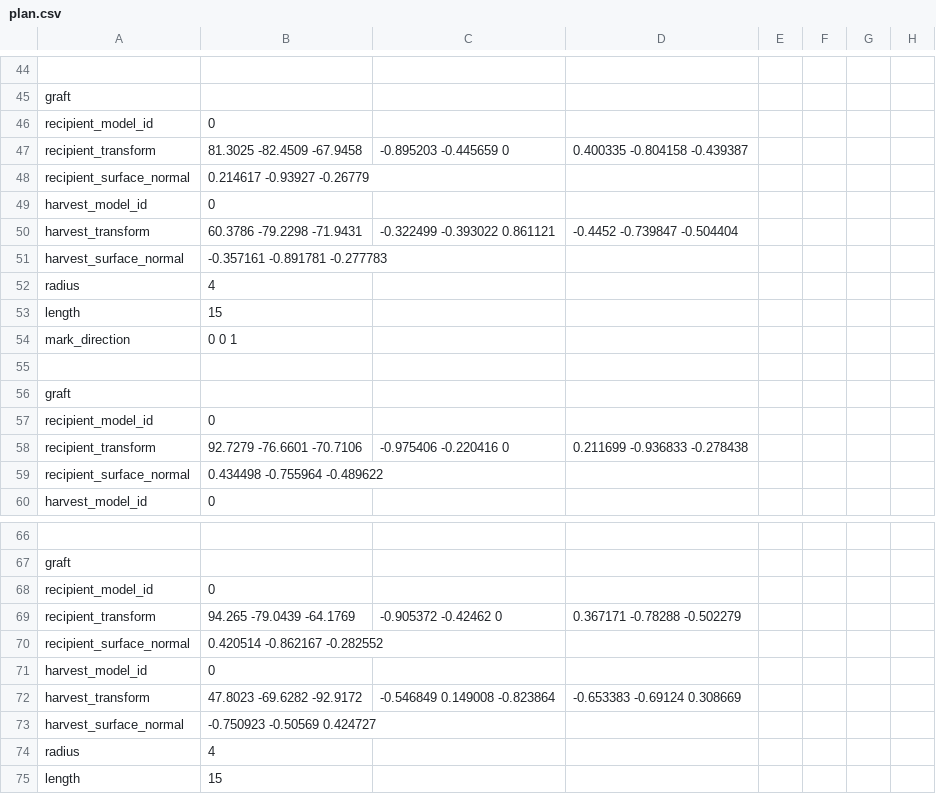
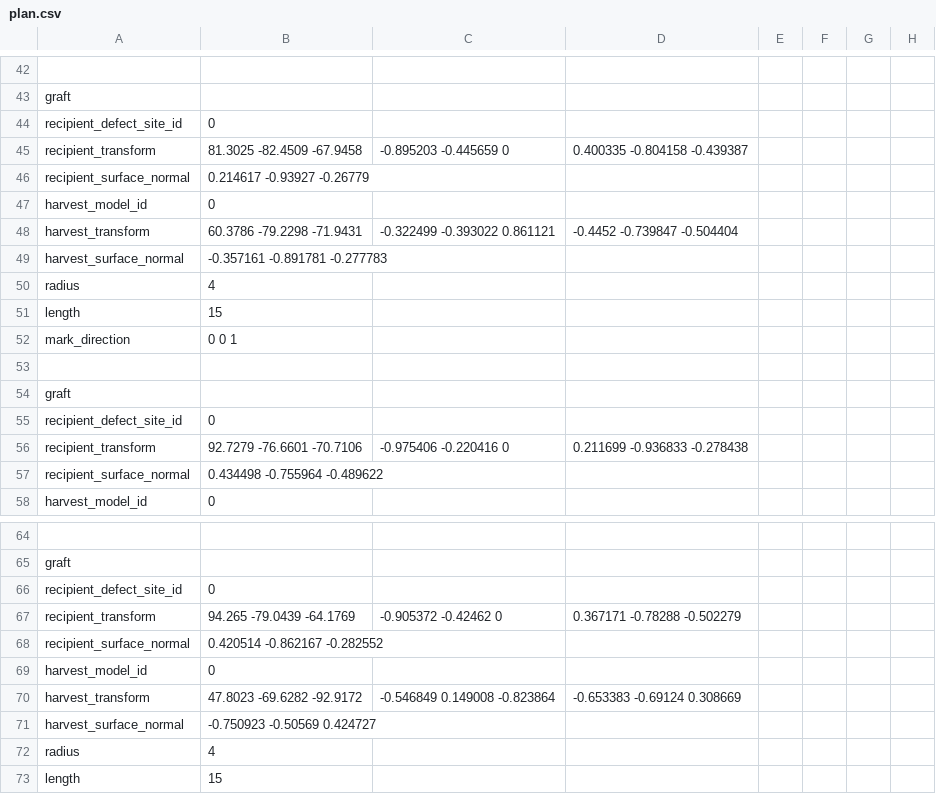
Before and after one commit to kbirk/pl, a CSV file: patient1/plan.csv, drawn as a sheet; only a part is shown, gaps mark what is left out; addresses are those after the commit; the diff covers the shown part only; the diff names each change by its address in the sheet, - before the commit and + after, or states it on an @@ line.

Commit message:
- removing dual model code

```diff
--- a/patient1/plan.csv
+++ b/patient1/plan.csv
-A44: recipient_model_id
+A44: recipient_defect_site_id
-A55: recipient_model_id
+A55: recipient_defect_site_id
-A66: recipient_model_id
+A66: recipient_defect_site_id
```
Also changed, not shown: 2 removed rows and 7 edited cells elsewhere in this file, patient1/manuela/plan.csv, 36 other files.
